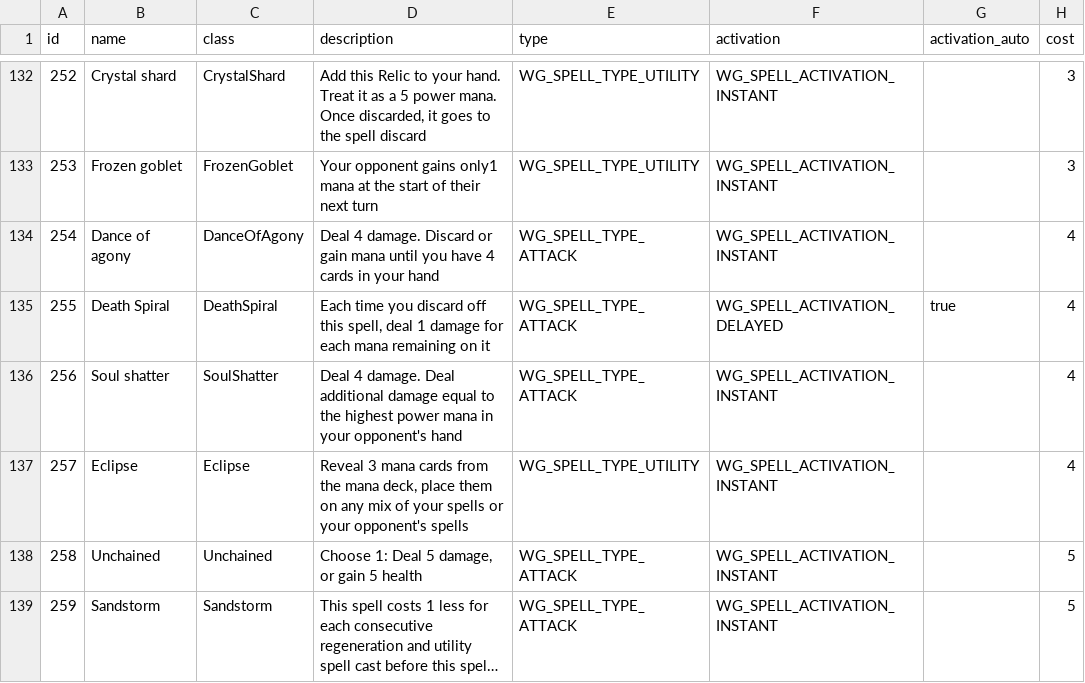
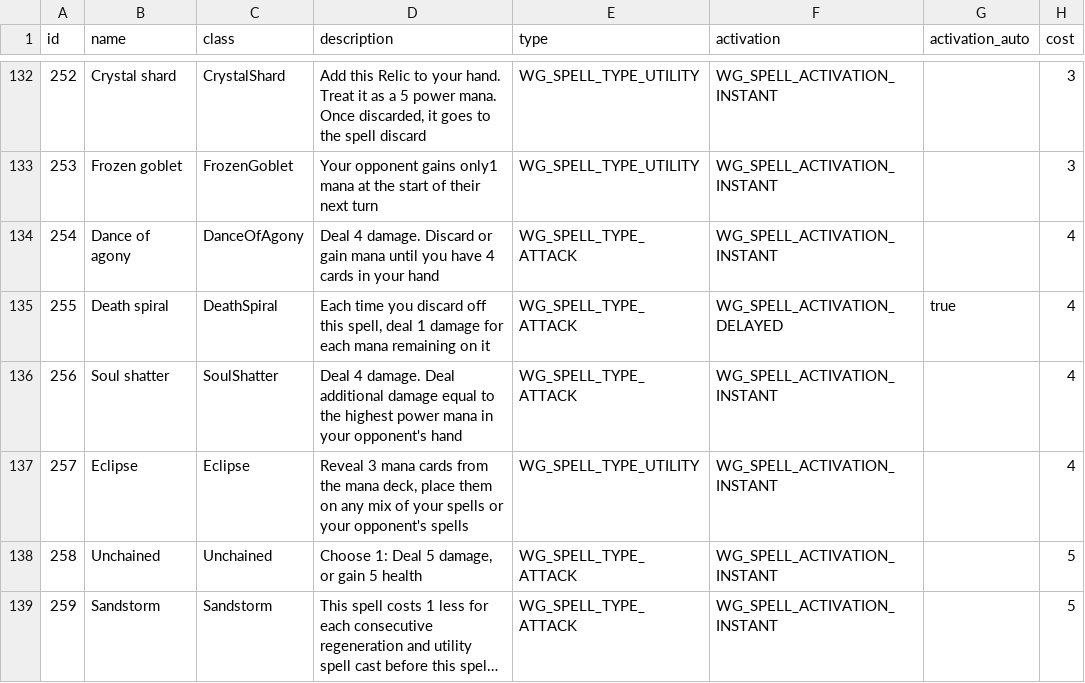
Before and after one commit to MartinGoulet/bga-wizards-grimoire, a CSV file: misc/material.csv, drawn as a sheet; only a part is shown, gaps mark what is left out; long unchanged cells end in …; the diff covers the shown part only; the diff names each change by its address in the sheet, - before the commit and + after, or states it on an @@ line.

```diff
--- a/misc/material.csv
+++ b/misc/material.csv
-B135 (name): Death Spiral
+B135 (name): Death spiral
```
Also changed, not shown: 10 added rows and 3 edited cells elsewhere in this file, 3 other files.
